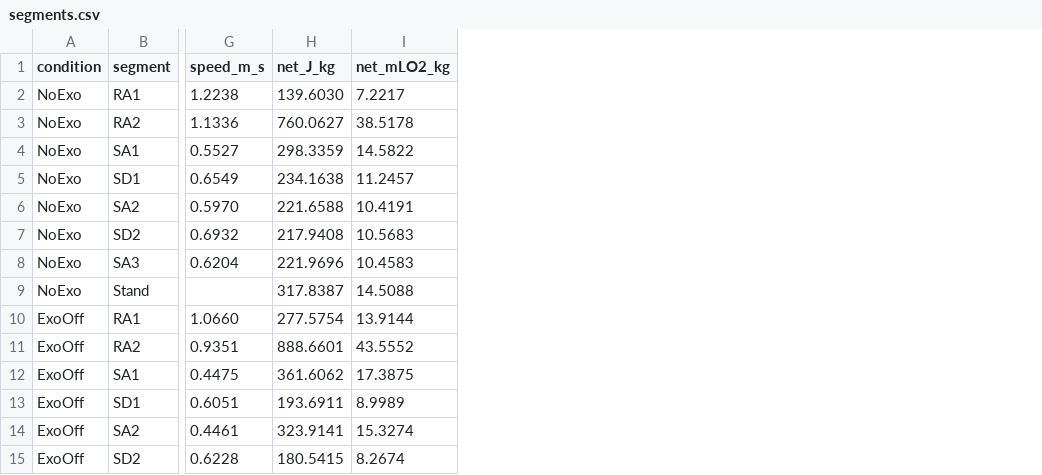
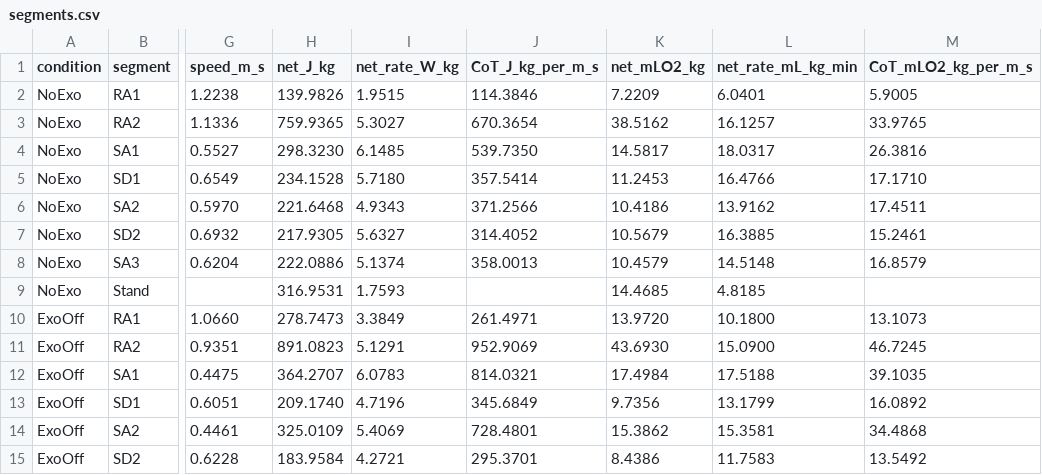
Before and after one commit to Oscar-Prise/KneeExo-Metabolic-Calculation, a CSV file: Sep25_2026_Ilseung/Output/segments.csv, drawn as a sheet; only a part is shown, gaps mark what is left out; addresses are those after the commit; the diff covers the shown part only; the diff names each change by its address in the sheet, - before the commit and + after, or states it on an @@ line.

```diff
--- a/Sep25_2026_Ilseung/Output/segments.csv
+++ b/Sep25_2026_Ilseung/Output/segments.csv
+column I (net_rate_W_kg), rows 2-15: 1.9515 | 5.3027 | 6.1485 | 5.7180 | 4.9343 | 5.6327 | 5.1374 | 1.7593 | 3.3849 | 5.1291 | 6.0783 | 4.7196 | 5.4069 | 4.2721
+column J (CoT_J_kg_per_m_s), rows 2-15: 114.3846 | 670.3654 | 539.7350 | 357.5414 | 371.2566 | 314.4052 | 358.0013 |  | 261.4971 | 952.9069 | 814.0321 | 345.6849 | 728.4801 | 295.3701
+column L (net_rate_mL_kg_min), rows 2-15: 6.0401 | 16.1257 | 18.0317 | 16.4766 | 13.9162 | 16.3885 | 14.5148 | 4.8185 | 10.1800 | 15.0900 | 17.5188 | 13.1799 | 15.3581 | 11.7583
+column M (CoT_mLO2_kg_per_m_s), rows 2-15: 5.9005 | 33.9765 | 26.3816 | 17.1710 | 17.4511 | 15.2461 | 16.8579 |  | 13.1073 | 46.7245 | 39.1035 | 16.0892 | 34.4868 | 13.5492
-H2 (net_J_kg): 139.6030
+H2 (net_J_kg): 139.9826
-K2 (net_mLO2_kg): 7.2217
+K2 (net_mLO2_kg): 7.2209
-H3 (net_J_kg): 760.0627
+H3 (net_J_kg): 759.9365
-K3 (net_mLO2_kg): 38.5178
+K3 (net_mLO2_kg): 38.5162
-H4 (net_J_kg): 298.3359
+H4 (net_J_kg): 298.3230
-K4 (net_mLO2_kg): 14.5822
+K4 (net_mLO2_kg): 14.5817
-H5 (net_J_kg): 234.1638
+H5 (net_J_kg): 234.1528
-K5 (net_mLO2_kg): 11.2457
+K5 (net_mLO2_kg): 11.2453
-H6 (net_J_kg): 221.6588
+H6 (net_J_kg): 221.6468
-K6 (net_mLO2_kg): 10.4191
+K6 (net_mLO2_kg): 10.4186
-H7 (net_J_kg): 217.9408
+H7 (net_J_kg): 217.9305
-K7 (net_mLO2_kg): 10.5683
+K7 (net_mLO2_kg): 10.5679
-H8 (net_J_kg): 221.9696
+H8 (net_J_kg): 222.0886
-K8 (net_mLO2_kg): 10.4583
+K8 (net_mLO2_kg): 10.4579
-H9 (net_J_kg): 317.8387
+H9 (net_J_kg): 316.9531
-K9 (net_mLO2_kg): 14.5088
+K9 (net_mLO2_kg): 14.4685
-H10 (net_J_kg): 277.5754
+H10 (net_J_kg): 278.7473
-K10 (net_mLO2_kg): 13.9144
+K10 (net_mLO2_kg): 13.9720
-H11 (net_J_kg): 888.6601
+H11 (net_J_kg): 891.0823
-K11 (net_mLO2_kg): 43.5552
+K11 (net_mLO2_kg): 43.6930
-H12 (net_J_kg): 361.6062
+H12 (net_J_kg): 364.2707
-K12 (net_mLO2_kg): 17.3875
+K12 (net_mLO2_kg): 17.4984
-H13 (net_J_kg): 193.6911
+H13 (net_J_kg): 209.1740
-K13 (net_mLO2_kg): 8.9989
+K13 (net_mLO2_kg): 9.7356
-H14 (net_J_kg): 323.9141
+H14 (net_J_kg): 325.0109
-K14 (net_mLO2_kg): 15.3274
+K14 (net_mLO2_kg): 15.3862
-H15 (net_J_kg): 180.5415
+H15 (net_J_kg): 183.9584
-K15 (net_mLO2_kg): 8.2674
+K15 (net_mLO2_kg): 8.4386
```
Also changed, not shown: 22 edited cells elsewhere in this file, Sep23_2026_Itak/Output/segments.csv, Sep23_2026_Itak/Output/summary.csv, 46 other files.
